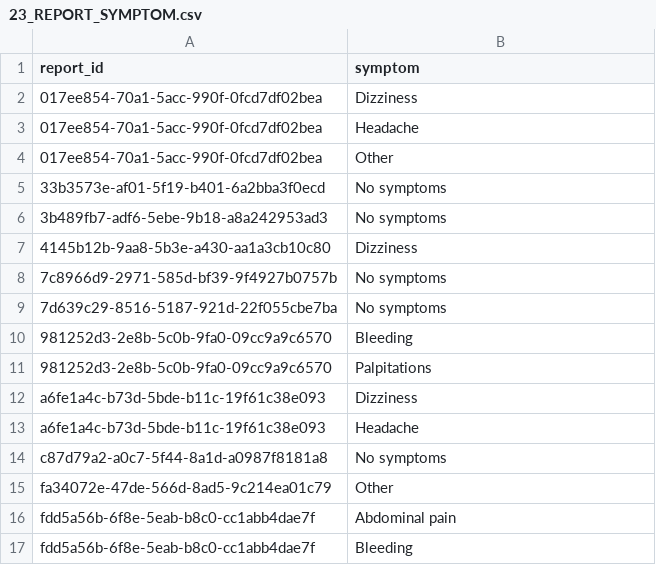
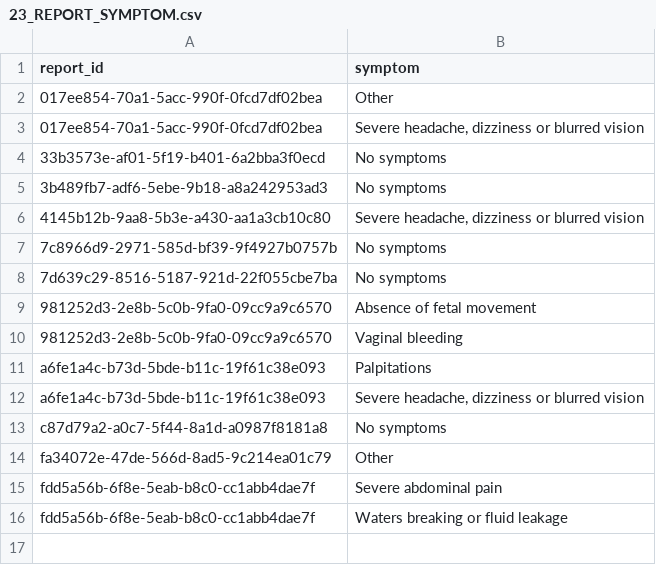
Before and after one commit to PromotedKing/dbiz3-team-a-rubric, a CSV file: data/seed/23_REPORT_SYMPTOM.csv, drawn as a sheet.

```diff
--- a/data/seed/23_REPORT_SYMPTOM.csv
+++ b/data/seed/23_REPORT_SYMPTOM.csv
@@ -1,17 +1,16 @@
 report_id,symptom
-017ee854-70a1-5acc-990f-0fcd7df02bea,Dizziness
-017ee854-70a1-5acc-990f-0fcd7df02bea,Headache
 017ee854-70a1-5acc-990f-0fcd7df02bea,Other
+017ee854-70a1-5acc-990f-0fcd7df02bea,"Severe headache, dizziness or blurred vision"
 33b3573e-af01-5f19-b401-6a2bba3f0ecd,No symptoms
 3b489fb7-adf6-5ebe-9b18-a8a242953ad3,No symptoms
-4145b12b-9aa8-5b3e-a430-aa1a3cb10c80,Dizziness
+4145b12b-9aa8-5b3e-a430-aa1a3cb10c80,"Severe headache, dizziness or blurred vision"
 7c8966d9-2971-585d-bf39-9f4927b0757b,No symptoms
 7d639c29-8516-5187-921d-22f055cbe7ba,No symptoms
-981252d3-2e8b-5c0b-9fa0-09cc9a9c6570,Bleeding
-981252d3-2e8b-5c0b-9fa0-09cc9a9c6570,Palpitations
-a6fe1a4c-b73d-5bde-b11c-19f61c38e093,Dizziness
-a6fe1a4c-b73d-5bde-b11c-19f61c38e093,Headache
+981252d3-2e8b-5c0b-9fa0-09cc9a9c6570,Absence of fetal movement
+981252d3-2e8b-5c0b-9fa0-09cc9a9c6570,Vaginal bleeding
+a6fe1a4c-b73d-5bde-b11c-19f61c38e093,Palpitations
+a6fe1a4c-b73d-5bde-b11c-19f61c38e093,"Severe headache, dizziness or blurred vision"
 c87d79a2-a0c7-5f44-8a1d-a0987f8181a8,No symptoms
 fa34072e-47de-566d-8ad5-9c214ea01c79,Other
-fdd5a56b-6f8e-5eab-b8c0-cc1abb4dae7f,Abdominal pain
-fdd5a56b-6f8e-5eab-b8c0-cc1abb4dae7f,Bleeding
+fdd5a56b-6f8e-5eab-b8c0-cc1abb4dae7f,Severe abdominal pain
+fdd5a56b-6f8e-5eab-b8c0-cc1abb4dae7f,Waters breaking or fluid leakage
```
Also changed, not shown: data/seed/03_USER_ACCOUNT.csv, data/seed/13_PREGNANCY_PROFILE.csv, 36 other files.
